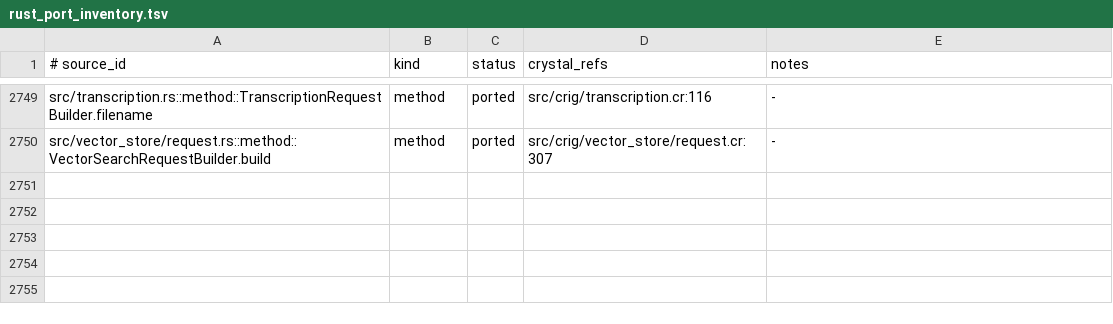
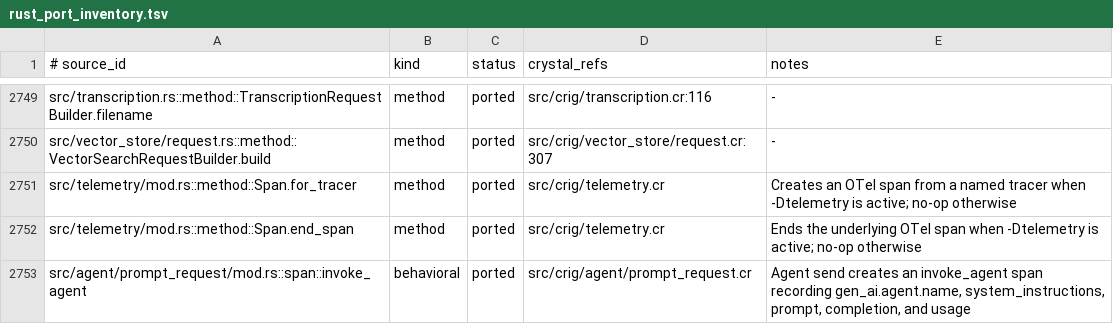
Before and after one commit to dsisnero/crig, a TSV file: plans/inventory/rust_port_inventory.tsv, drawn as a sheet; only a part is shown, gaps mark what is left out.

Commit message:
feat(telemetry): add agent-level invoke_agent spans with gen_ai semantic conventions
Telemetry module:
- Add GEN_AI_AGENT_NAME, GEN_AI_PROMPT, GEN_AI_COMPLETION
  attribute constants matching OpenTelemetry gen_ai conventions
- Add Span.for_tracer class method that creates spans from an
  OpenTelemetry tracer when -Dtelemetry is active
- Add Span#end_span for proper span lifecycle management
- Expose Span#end_span in both enabled and no-op code paths

Agent prompt request:
- Create an invoke_agent span in PromptRequest#send recording
  gen_ai.operation.name, gen_ai.agent.name,
  gen_ai.system_instructions (preamble), gen_ai.prompt (rag text)
- Record gen_ai.completion (final text output) and
  gen_ai.usage.* (token counts) on the agent span before return
- Ensure span is always ended via begin/ensure, even on
  max_turns_exceeded errors

These match the Rust upstream tracing::info_span!("invoke_agent" ...)
pattern in agent/prompt_request/mod.rs. The compile-time
-Dtelemetry flag gates all OpenTelemetry dependencies.

```diff
--- a/plans/inventory/rust_port_inventory.tsv
+++ b/plans/inventory/rust_port_inventory.tsv
@@ -2750 +2750,4 @@ src/transcription.rs::method::TranscriptionRequestBuilder.filename	method	ported
 src/vector_store/request.rs::method::VectorSearchRequestBuilder.build	method	ported	src/crig/vector_store/request.cr:307	-
+src/telemetry/mod.rs::method::Span.for_tracer	method	ported	src/crig/telemetry.cr	Creates an OTel span from a named tracer when -Dtelemetry is active; no-op otherwise
+src/telemetry/mod.rs::method::Span.end_span	method	ported	src/crig/telemetry.cr	Ends the underlying OTel span when -Dtelemetry is active; no-op otherwise
+src/agent/prompt_request/mod.rs::span::invoke_agent	behavioral	ported	src/crig/agent/prompt_request.cr	Agent send creates an invoke_agent span recording gen_ai.agent.name, system_instructions, prompt, completion, and usage
```
Also changed, not shown: 2 other files.
